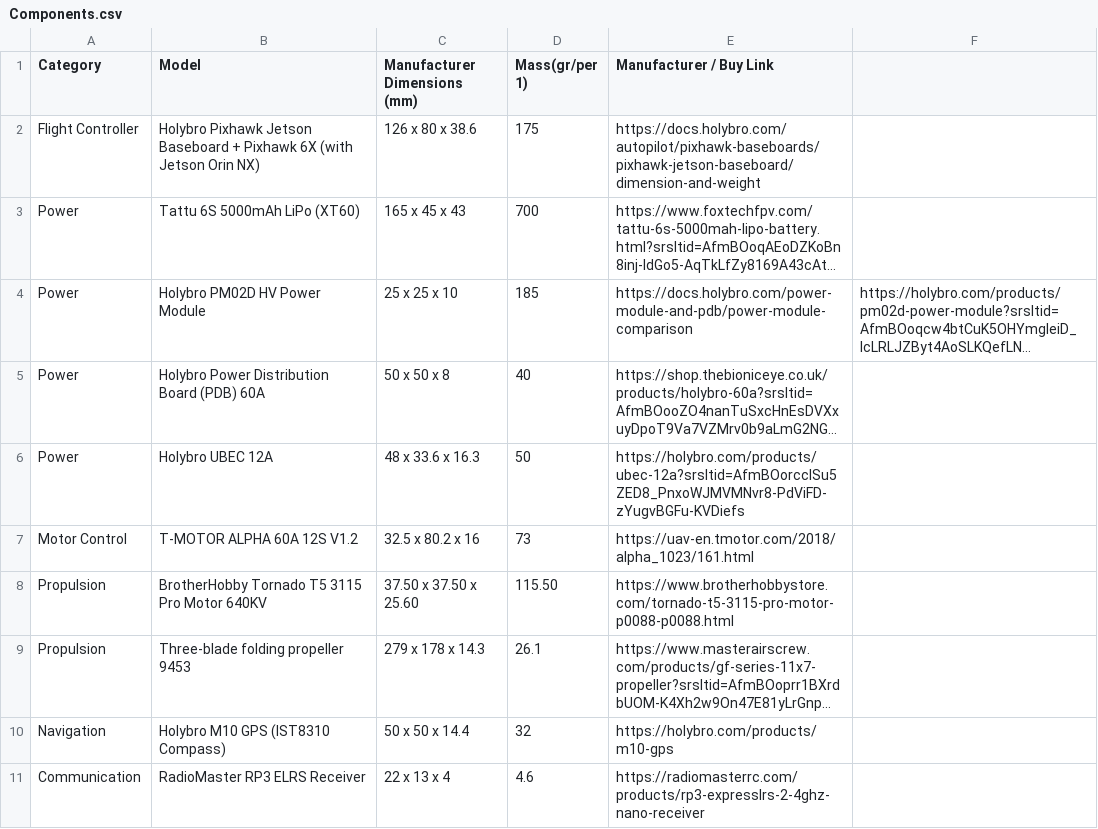
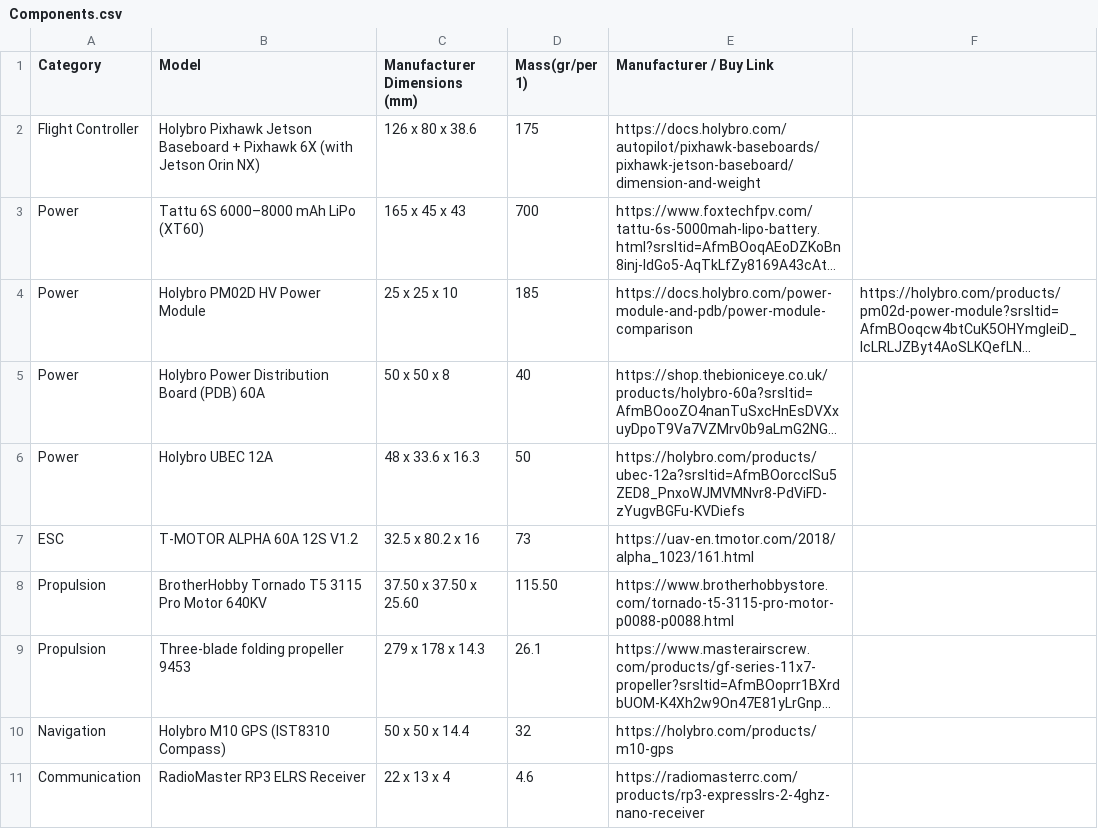
Before and after one commit to DiScarlet/Drone, a CSV file: Components.csv, drawn as a sheet; only a part is shown; long unchanged cells end in …; the diff names each change by its address in the sheet, - before the commit and + after, or states it on an @@ line.

Commit message:
Added final components list, devlog and ESC symbol

```diff
--- a/Components.csv
+++ b/Components.csv
-B3 (Model): Tattu 6S 5000mAh LiPo (XT60)
+B3 (Model): Tattu 6S 6000–8000 mAh LiPo (XT60)
-A7 (Category): Motor Control
+A7 (Category): ESC
```
Also changed, not shown: 2 other files.
